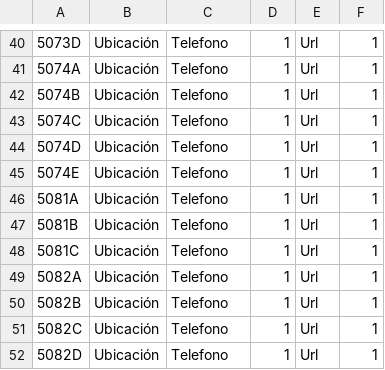
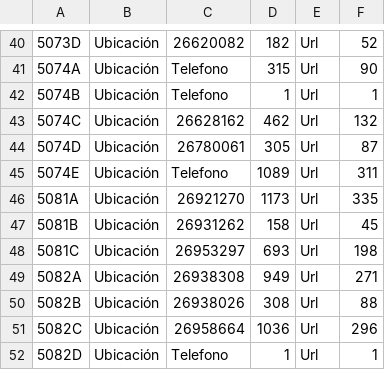
Before and after one commit to JoalG/IRSAS, a CSV file: Datos/AsadasInfo.csv, drawn as a sheet; only a part is shown, gaps mark what is left out; the diff covers the shown part only; the diff names each change by its address in the sheet, - before the commit and + after, or states it on an @@ line.

```diff
--- a/Datos/AsadasInfo.csv
+++ b/Datos/AsadasInfo.csv
-C40: Telefono
+C40: 26620082
-D40: 1
+D40: 182
-F40: 1
+F40: 52
-D41: 1
+D41: 315
-F41: 1
+F41: 90
-C43: Telefono
+C43: 26628162
-D43: 1
+D43: 462
-F43: 1
+F43: 132
-C44: Telefono
+C44: 26780061
-D44: 1
+D44: 305
-F44: 1
+F44: 87
-D45: 1
+D45: 1089
-F45: 1
+F45: 311
-C46: Telefono
+C46: 26921270
-D46: 1
+D46: 1173
-F46: 1
+F46: 335
-C47: Telefono
+C47: 26931262
-D47: 1
+D47: 158
-F47: 1
+F47: 45
-C48: Telefono
+C48: 26953297
-D48: 1
+D48: 693
-F48: 1
+F48: 198
-C49: Telefono
+C49: 26938308
-D49: 1
+D49: 949
-F49: 1
+F49: 271
-C50: Telefono
+C50: 26938026
-D50: 1
+D50: 308
-F50: 1
+F50: 88
-C51: Telefono
+C51: 26958664
-D51: 1
+D51: 1036
-F51: 1
+F51: 296
```
Also changed, not shown: 89 edited cells elsewhere in this file, Datos/Usuarios.csv, 2 other files.
